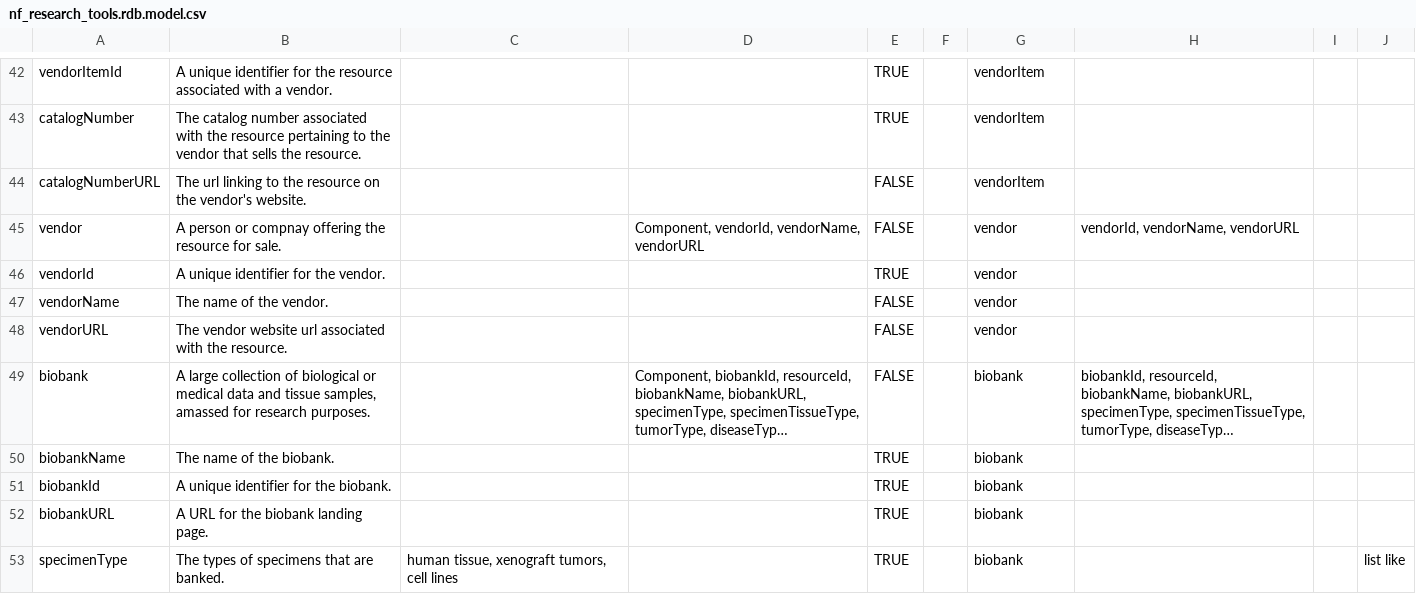
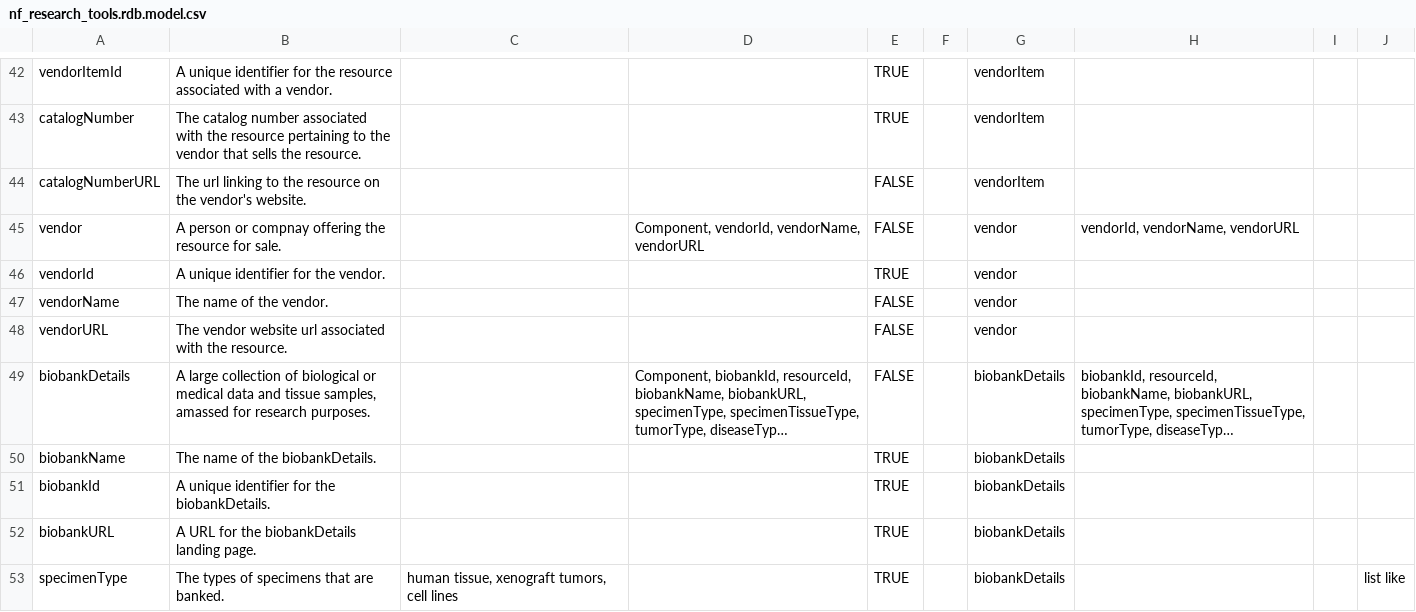
Before and after one commit to nf-osi/nf-research-tools-schema, a CSV file: nf_research_tools.rdb.model.csv, drawn as a sheet; only a part is shown, gaps mark what is left out; long unchanged cells end in …; the diff covers the shown part only; the diff names each change by its address in the sheet, - before the commit and + after, or states it on an @@ line.

Commit message:
rename tool details tables
this is to avoid collision of resourceType valid values and tool-type-components

```diff
--- a/nf_research_tools.rdb.model.csv
+++ b/nf_research_tools.rdb.model.csv
-A49: biobank
+A49: biobankDetails
-G49:G53: biobank
+G49:G53: biobankDetails
-B50: The name of the biobank.
+B50: The name of the biobankDetails.
-B51: A unique identifier for the biobank.
+B51: A unique identifier for the biobankDetails.
-B52: A URL for the biobank landing page.
+B52: A URL for the biobankDetails landing page.
```
Also changed, not shown: 78 edited cells elsewhere in this file.
